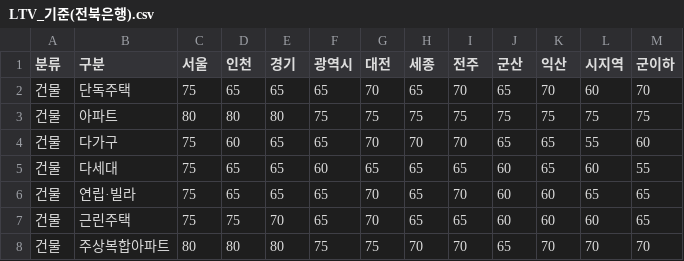
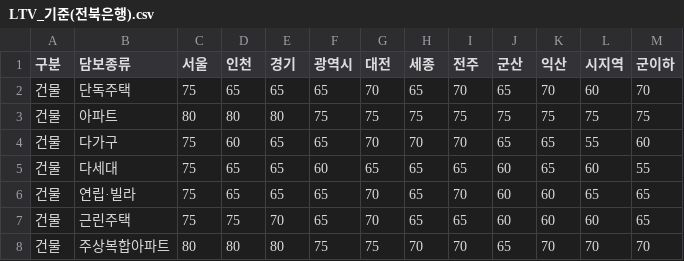
Before and after one commit to qjrrogoa/JBFG_Risk_LTV, a CSV file: data/LTV_기준(전북은행).csv, drawn as a sheet; only a part is shown.

Commit message:
전북은행 LTV기준 추가

```diff
--- a/data/LTV_기준(전북은행).csv
+++ b/data/LTV_기준(전북은행).csv
@@ -1,2 +1,2 @@
-분류,구분,서울,인천,경기,광역시,대전,세종,전주,군산,익산,시지역,군이하
+구분,담보종류,서울,인천,경기,광역시,대전,세종,전주,군산,익산,시지역,군이하
 건물,단독주택,75,65,65,65,70,65,70,65,70,60,70
```
Also changed, not shown: data/LTV_기준(광주은행).csv, 11 other files.
